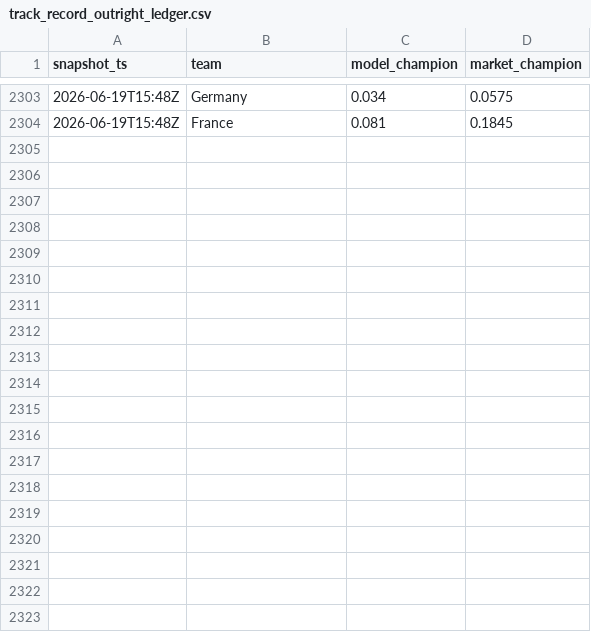
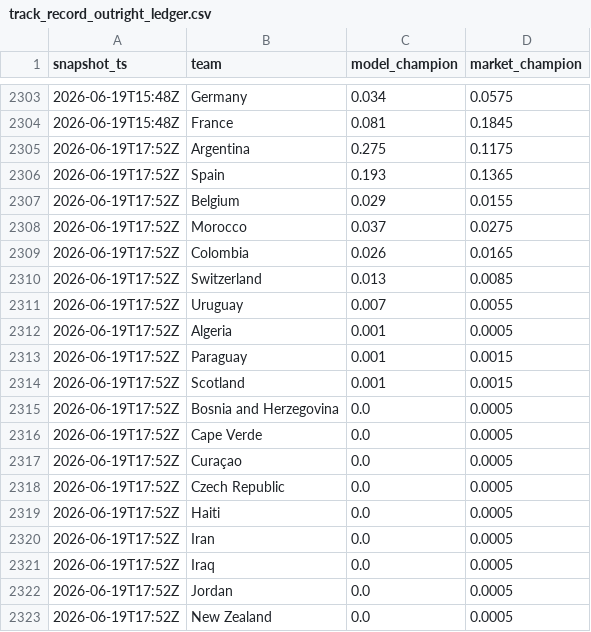
Before and after one commit to matteodethomasis-svg/wc2026-model, a CSV file: reports/track_record_outright_ledger.csv, drawn as a sheet; only a part is shown, gaps mark what is left out; the diff covers the shown part only; the diff names each change by its address in the sheet, - before the commit and + after, or states it on an @@ line.

```diff
--- a/reports/track_record_outright_ledger.csv
+++ b/reports/track_record_outright_ledger.csv
+row 2305: 2026-06-19T17:52Z | Argentina | 0.275 | 0.1175
+row 2306: 2026-06-19T17:52Z | Spain | 0.193 | 0.1365
+row 2307: 2026-06-19T17:52Z | Belgium | 0.029 | 0.0155
+row 2308: 2026-06-19T17:52Z | Morocco | 0.037 | 0.0275
+row 2309: 2026-06-19T17:52Z | Colombia | 0.026 | 0.0165
+row 2310: 2026-06-19T17:52Z | Switzerland | 0.013 | 0.0085
+row 2311: 2026-06-19T17:52Z | Uruguay | 0.007 | 0.0055
+row 2312: 2026-06-19T17:52Z | Algeria | 0.001 | 0.0005
+row 2313: 2026-06-19T17:52Z | Paraguay | 0.001 | 0.0015
+row 2314: 2026-06-19T17:52Z | Scotland | 0.001 | 0.0015
+row 2315: 2026-06-19T17:52Z | Bosnia and Herzegovina | 0.0 | 0.0005
+row 2316: 2026-06-19T17:52Z | Cape Verde | 0.0 | 0.0005
+row 2317: 2026-06-19T17:52Z | Curaçao | 0.0 | 0.0005
+row 2318: 2026-06-19T17:52Z | Czech Republic | 0.0 | 0.0005
+row 2319: 2026-06-19T17:52Z | Haiti | 0.0 | 0.0005
+row 2320: 2026-06-19T17:52Z | Iran | 0.0 | 0.0005
+row 2321: 2026-06-19T17:52Z | Iraq | 0.0 | 0.0005
+row 2322: 2026-06-19T17:52Z | Jordan | 0.0 | 0.0005
+row 2323: 2026-06-19T17:52Z | New Zealand | 0.0 | 0.0005
```
Also changed, not shown: 28 added rows elsewhere in this file, data/interim/polymarket_world_cup_winner.csv, 3 other files.
